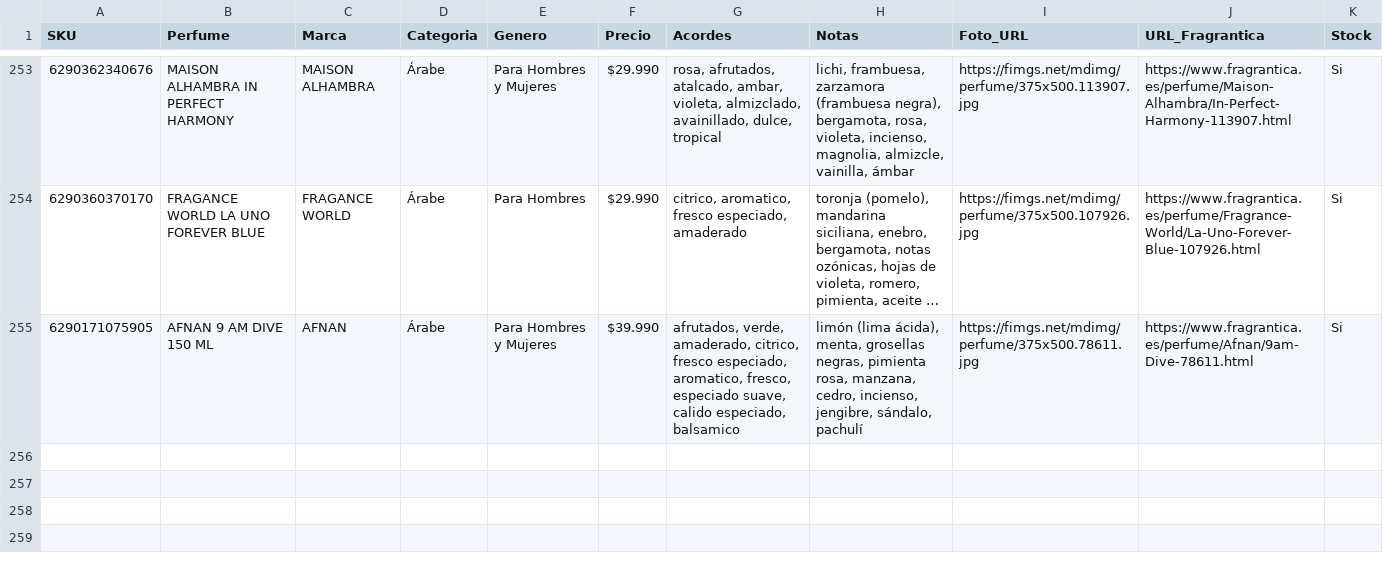
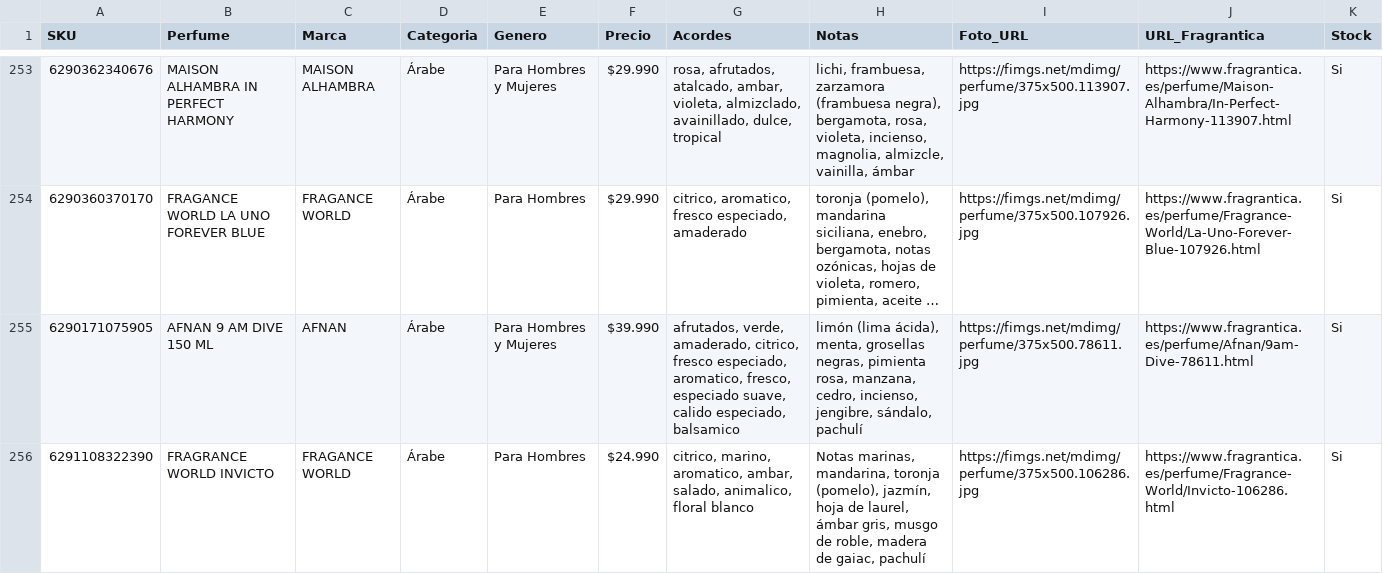
Before and after one commit to julietagonzalezmarin/perfuma-app, a CSV file: catalogo_maestro.csv, drawn as a sheet; only a part is shown, gaps mark what is left out; long unchanged cells end in …; the diff names each change by its address in the sheet, - before the commit and + after, or states it on an @@ line.

Commit message:
Catálogo: agregado FRAGRANCE WORLD INVICTO

```diff
--- a/catalogo_maestro.csv
+++ b/catalogo_maestro.csv
+row 256: 6291108322390 | FRAGRANCE WORLD INVICTO | FRAGANCE WORLD | Árabe | Para Hombres | $24.990 | citrico, marino, aromatico, ambar, salado, animalico, floral blanco | Notas marinas, mandarina, toronja (pomelo), jazmín, hoja de laurel, ámbar gris, musgo de roble, madera de gaiac, pachulí | https://fimgs.net/mdimg/perfume/375x500.106286.jpg | https://www.fragrantica.es/perfume/Fragrance-World/Invicto-106286.html | Si
```
